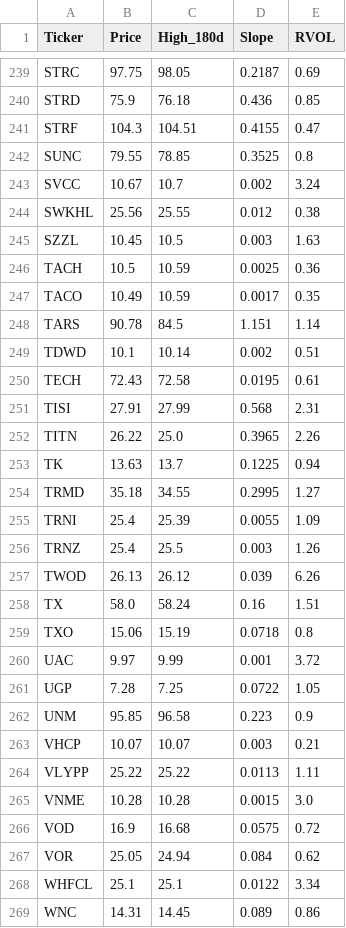
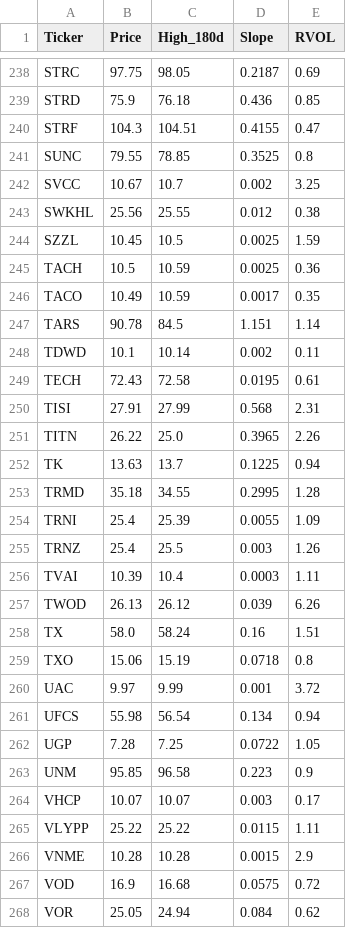
Before and after one commit to akshatsirohiya-arch/my-investment-ai, a CSV file: daily_watchlist.csv, drawn as a sheet; only a part is shown, gaps mark what is left out; the shorter side is filled out with more unchanged rows; the diff covers the shown part only.

```diff
--- a/daily_watchlist.csv
+++ b/daily_watchlist.csv
@@ -242,5 +241,5 @@ STRF,104.3,104.51,0.4155,0.47
 SUNC,79.55,78.85,0.3525,0.8
-SVCC,10.67,10.7,0.002,3.24
+SVCC,10.67,10.7,0.002,3.25
 SWKHL,25.56,25.55,0.012,0.38
-SZZL,10.45,10.5,0.003,1.63
+SZZL,10.45,10.5,0.0025,1.59
 TACH,10.5,10.59,0.0025,0.36
@@ -248,3 +247,3 @@ TACO,10.49,10.59,0.0017,0.35
 TARS,90.78,84.5,1.151,1.14
-TDWD,10.1,10.14,0.002,0.51
+TDWD,10.1,10.14,0.002,0.11
 TECH,72.43,72.58,0.0195,0.61
@@ -253,5 +252,6 @@ TITN,26.22,25.0,0.3965,2.26
 TK,13.63,13.7,0.1225,0.94
-TRMD,35.18,34.55,0.2995,1.27
+TRMD,35.18,34.55,0.2995,1.28
 TRNI,25.4,25.39,0.0055,1.09
 TRNZ,25.4,25.5,0.003,1.26
+TVAI,10.39,10.4,0.0003,1.11
 TWOD,26.13,26.12,0.039,6.26
@@ -260,7 +260,8 @@ TXO,15.06,15.19,0.0718,0.8
 UAC,9.97,9.99,0.001,3.72
+UFCS,55.98,56.54,0.134,0.94
 UGP,7.28,7.25,0.0722,1.05
 UNM,95.85,96.58,0.223,0.9
-VHCP,10.07,10.07,0.003,0.21
-VLYPP,25.22,25.22,0.0113,1.11
-VNME,10.28,10.28,0.0015,3.0
+VHCP,10.07,10.07,0.003,0.17
+VLYPP,25.22,25.22,0.0115,1.11
+VNME,10.28,10.28,0.0015,2.9
 VOD,16.9,16.68,0.0575,0.72
```
Also changed, not shown: 6 added rows, 6 removed rows and 62 edited cells elsewhere in this file.
